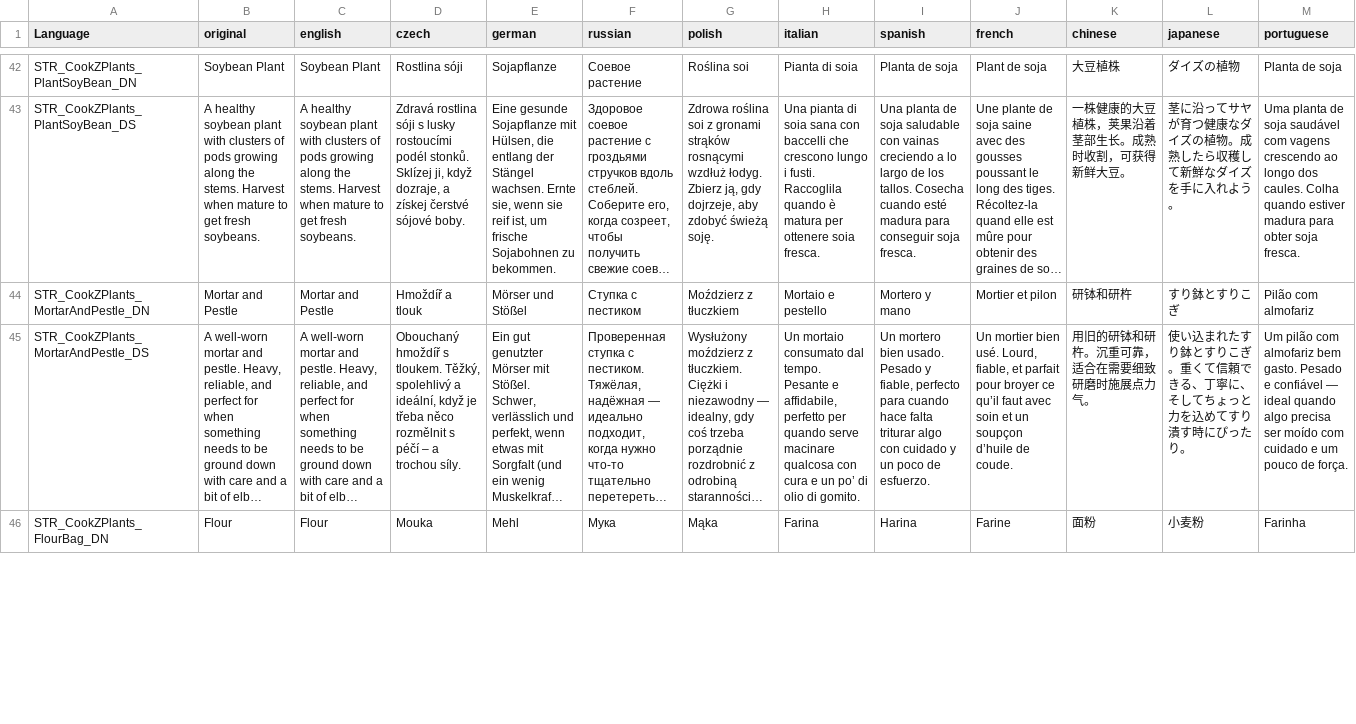
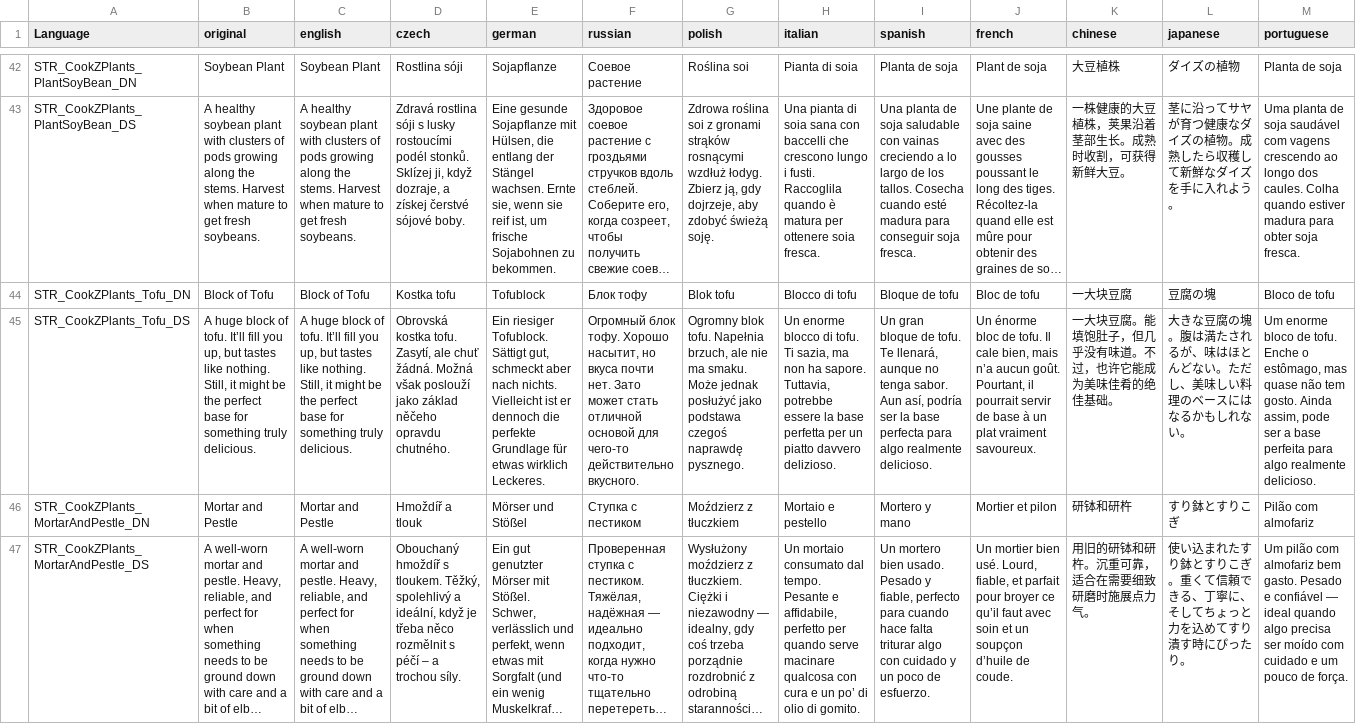
Before and after one commit to peetpan-modding/cookz, a CSV file: CookZPlants/stringtable.csv, drawn as a sheet; only a part is shown, gaps mark what is left out; the shorter side is filled out with more unchanged rows; long unchanged cells end in …; rows hold the shown columns only; the diff names each change by its address in the sheet, - before the commit and + after, or states it on an @@ line.

Commit message:
add tofu

```diff
--- a/CookZPlants/stringtable.csv
+++ b/CookZPlants/stringtable.csv
+row 44: STR_CookZPlants_Tofu_DN | Block of Tofu | Block of Tofu | Kostka tofu | Tofublock | Блок тофу | Blok tofu | Blocco di tofu | Bloque de tofu | Bloc de tofu | 一大块豆腐 | 豆腐の塊 | Bloco de tofu
+row 45: STR_CookZPlants_Tofu_DS | A huge block of tofu. It’ll fill you up, but tastes like nothing. Still, it might be the perfect base for something truly delicious. | A huge block of tofu. It’ll fill you up, but tastes like nothing. Still, it might be the perfect base for something truly delicious. | Obrovská kostka tofu. Zasytí, ale chuť žádná. Možná však poslouží jako základ něčeho opravdu chutného. | Ein riesiger Tofublock. Sättigt gut, schmeckt aber nach nichts. Vielleicht ist er dennoch die perfekte Grundlage für etwas wirklich Leckeres. | Огромный блок тофу. Хорошо насытит, но вкуса почти нет. Зато может стать отличной основой для чего-то действительно вкусного. | Ogromny blok tofu. Napełnia brzuch, ale nie ma smaku. Może jednak posłużyć jako podstawa czegoś naprawdę pysznego. | Un enorme blocco di tofu. Ti sazia, ma non ha sapore. Tuttavia, potrebbe essere la base perfetta per un piatto davvero delizioso. | Un gran bloque de tofu. Te llenará, aunque no tenga sabor. Aun así, podría ser la base perfecta para algo realmente delicioso. | Un énorme bloc de tofu. Il cale bien, mais n’a aucun goût. Pourtant, il pourrait servir de base à un plat vraiment savoureux. | 一大块豆腐。能填饱肚子，但几乎没有味道。不过，也许它能成为美味佳肴的绝佳基础。 | 大きな豆腐の塊。腹は満たされるが、味はほとんどない。ただし、美味しい料理のベースにはなるかもしれない。 | Um enorme bloco de tofu. Enche o estômago, mas quase não tem gosto. Ainda assim, pode ser a base perfeita para algo realmente delicioso.
```
Also changed, not shown: 21 other files.
